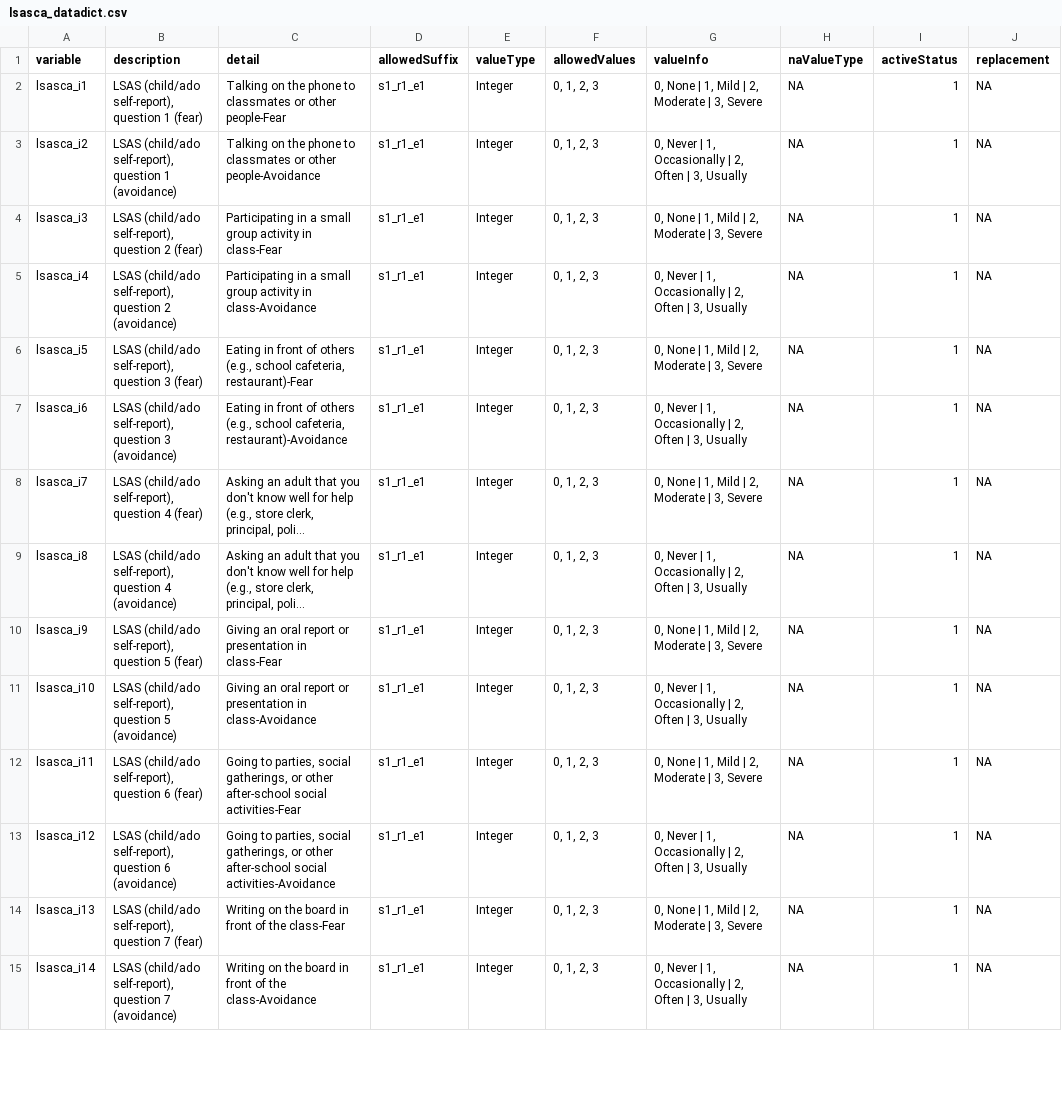
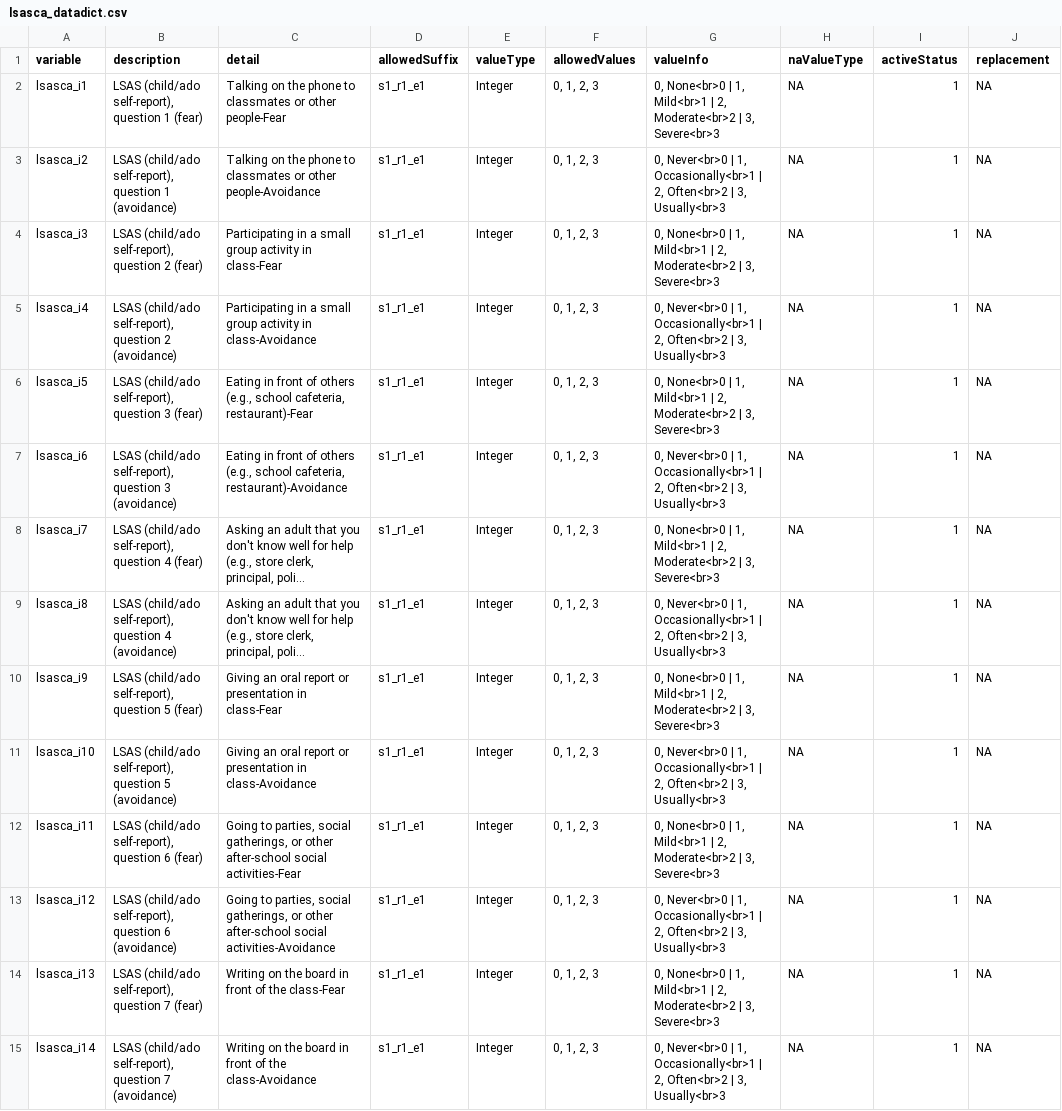
Before and after one commit to davhunt/instruments, a CSV file: lsas/english/self-child-ado/lsasca_datadict.csv, drawn as a sheet; only a part is shown; long unchanged cells end in …; the diff covers the shown part only; the diff names each change by its address in the sheet, - before the commit and + after, or states it on an @@ line.

```diff
--- a/lsas/english/self-child-ado/lsasca_datadict.csv
+++ b/lsas/english/self-child-ado/lsasca_datadict.csv
-G2 (valueInfo): 0, None | 1, Mild | 2, Moderate | 3, Severe
+G2 (valueInfo): 0, None<br>0 | 1, Mild<br>1 | 2, Moderate<br>2 | 3, Severe<br>3
-G3 (valueInfo): 0, Never | 1, Occasionally | 2, Often | 3, Usually
+G3 (valueInfo): 0, Never<br>0 | 1, Occasionally<br>1 | 2, Often<br>2 | 3, Usually<br>3
-G4 (valueInfo): 0, None | 1, Mild | 2, Moderate | 3, Severe
+G4 (valueInfo): 0, None<br>0 | 1, Mild<br>1 | 2, Moderate<br>2 | 3, Severe<br>3
-G5 (valueInfo): 0, Never | 1, Occasionally | 2, Often | 3, Usually
+G5 (valueInfo): 0, Never<br>0 | 1, Occasionally<br>1 | 2, Often<br>2 | 3, Usually<br>3
-G6 (valueInfo): 0, None | 1, Mild | 2, Moderate | 3, Severe
+G6 (valueInfo): 0, None<br>0 | 1, Mild<br>1 | 2, Moderate<br>2 | 3, Severe<br>3
-G7 (valueInfo): 0, Never | 1, Occasionally | 2, Often | 3, Usually
+G7 (valueInfo): 0, Never<br>0 | 1, Occasionally<br>1 | 2, Often<br>2 | 3, Usually<br>3
-G8 (valueInfo): 0, None | 1, Mild | 2, Moderate | 3, Severe
+G8 (valueInfo): 0, None<br>0 | 1, Mild<br>1 | 2, Moderate<br>2 | 3, Severe<br>3
-G9 (valueInfo): 0, Never | 1, Occasionally | 2, Often | 3, Usually
+G9 (valueInfo): 0, Never<br>0 | 1, Occasionally<br>1 | 2, Often<br>2 | 3, Usually<br>3
-G10 (valueInfo): 0, None | 1, Mild | 2, Moderate | 3, Severe
+G10 (valueInfo): 0, None<br>0 | 1, Mild<br>1 | 2, Moderate<br>2 | 3, Severe<br>3
-G11 (valueInfo): 0, Never | 1, Occasionally | 2, Often | 3, Usually
+G11 (valueInfo): 0, Never<br>0 | 1, Occasionally<br>1 | 2, Often<br>2 | 3, Usually<br>3
-G12 (valueInfo): 0, None | 1, Mild | 2, Moderate | 3, Severe
+G12 (valueInfo): 0, None<br>0 | 1, Mild<br>1 | 2, Moderate<br>2 | 3, Severe<br>3
-G13 (valueInfo): 0, Never | 1, Occasionally | 2, Often | 3, Usually
+G13 (valueInfo): 0, Never<br>0 | 1, Occasionally<br>1 | 2, Often<br>2 | 3, Usually<br>3
-G14 (valueInfo): 0, None | 1, Mild | 2, Moderate | 3, Severe
+G14 (valueInfo): 0, None<br>0 | 1, Mild<br>1 | 2, Moderate<br>2 | 3, Severe<br>3
-G15 (valueInfo): 0, Never | 1, Occasionally | 2, Often | 3, Usually
+G15 (valueInfo): 0, Never<br>0 | 1, Occasionally<br>1 | 2, Often<br>2 | 3, Usually<br>3
```
Also changed, not shown: 34 edited cells elsewhere in this file, lsas/english/parent/lsasp_datadict.csv, lsas/spanish_latAm/parent/lsaspES_datadict.csv, 6 other files.
